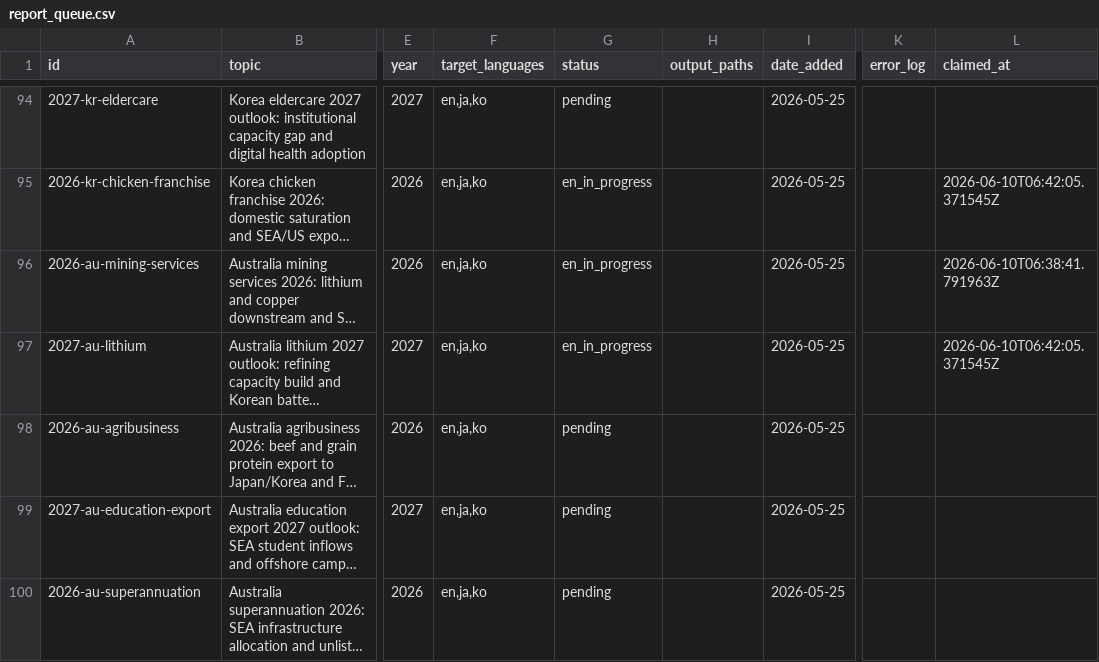
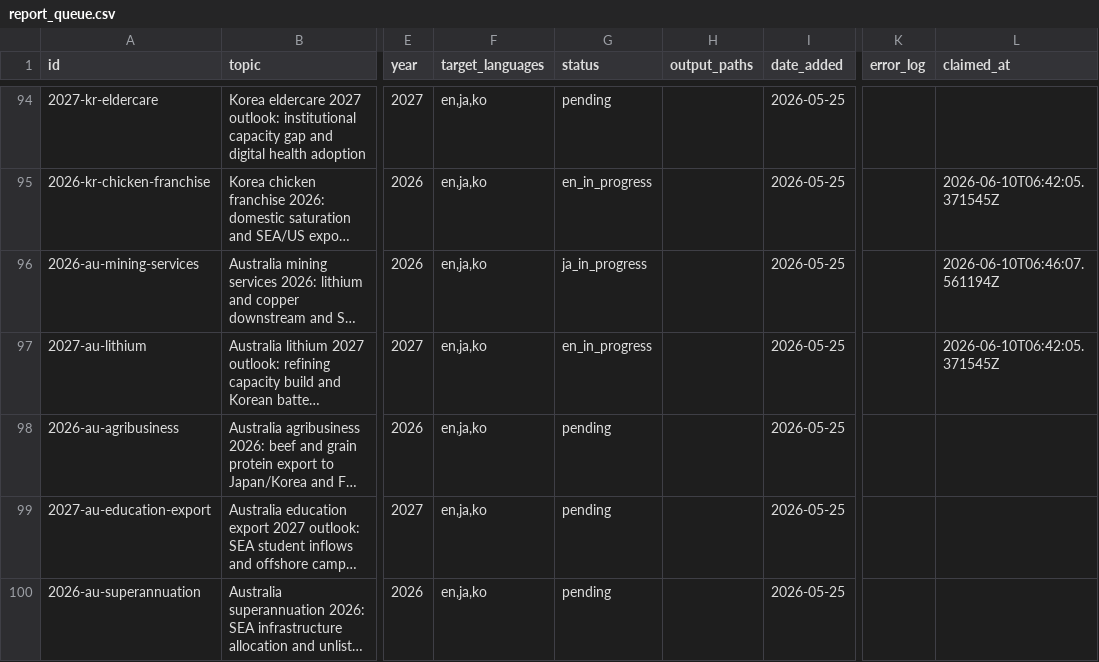
Before and after one commit to henryvn2004-arch/kira-research, a CSV file: data/report_queue.csv, drawn as a sheet; only a part is shown, gaps mark what is left out; long unchanged cells end in …; the diff names each change by its address in the sheet, - before the commit and + after, or states it on an @@ line.

Commit message:
pipeline: claim JA au-mining-services

```diff
--- a/data/report_queue.csv
+++ b/data/report_queue.csv
-G96 (status): en_in_progress
+G96 (status): ja_in_progress
-L96 (claimed_at): 2026-06-10T06:38:41.791963Z
+L96 (claimed_at): 2026-06-10T06:46:07.561194Z
```
